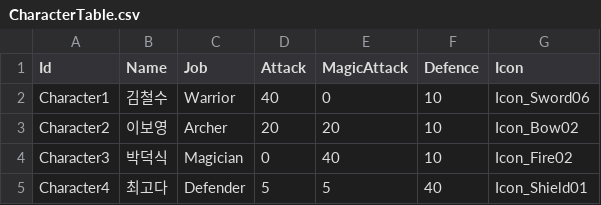
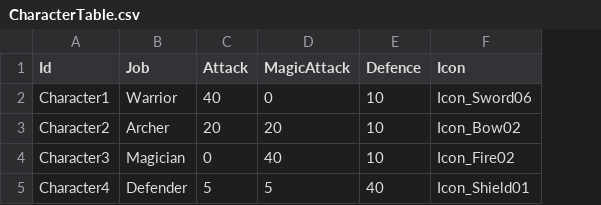
Before and after one commit to Devel-Rocket-ClassRoom/unity-file-ui-study-LteFroggy, a CSV file: Assets/Resources/DataTables/Character/CharacterTable.csv, drawn as a sheet; the diff names each change by its address in the sheet, - before the commit and + after, or states it on an @@ line.

```diff
--- a/Assets/Resources/DataTables/Character/CharacterTable.csv
+++ b/Assets/Resources/DataTables/Character/CharacterTable.csv
-column B (Name), rows 2-5: 김철수 | 이보영 | 박덕식 | 최고다
```
Also changed, not shown: Assets/Resources/DataTables/StringTableEn.csv, Assets/Resources/DataTables/StringTableKr.csv, 50 other files.
